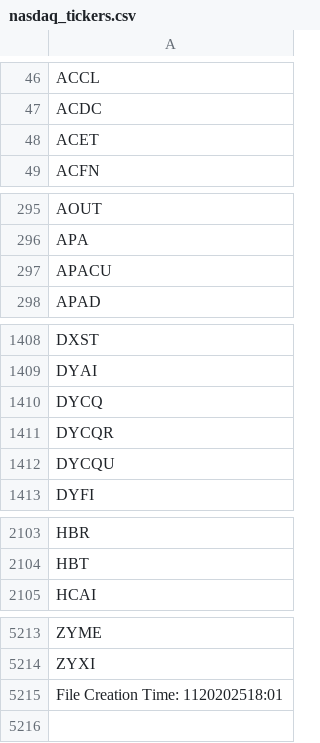
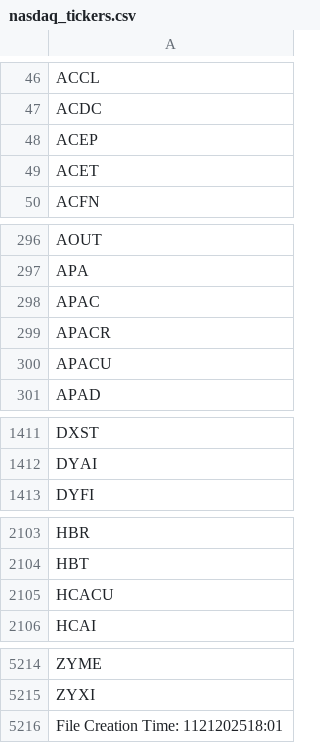
Before and after one commit to cmmds1982/nasdaq-tickers-fetcher, a CSV file: nasdaq_tickers.csv, drawn as a sheet; only a part is shown, gaps mark what is left out.

```diff
--- a/nasdaq_tickers.csv
+++ b/nasdaq_tickers.csv
@@ -47,2 +47,3 @@ ACCL
 ACDC
+ACEP
 ACET
@@ -296,2 +297,4 @@ AOUT
 APA
+APAC
+APACR
 APACU
@@ -1409,5 +1412,2 @@ DXST
 DYAI
-DYCQ
-DYCQR
-DYCQU
 DYFI
@@ -2104,2 +2104,3 @@ HBR
 HBT
+HCACU
 HCAI
@@ -5214,2 +5215,2 @@ ZYME
 ZYXI
-File Creation Time: 1120202518:01
+File Creation Time: 1121202518:01
```
